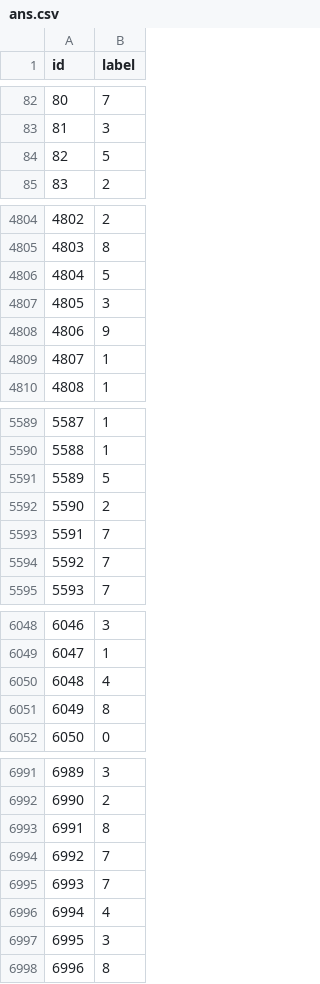
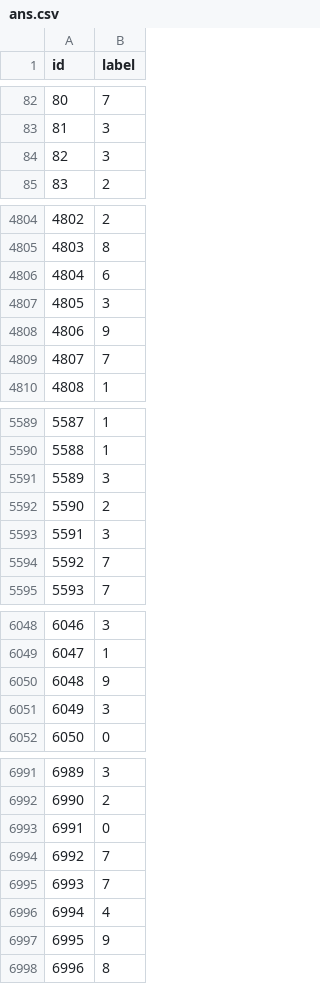
Before and after one commit to ymy1248/MLDS2017, a CSV file: hw0/ans.csv, drawn as a sheet; only a part is shown, gaps mark what is left out; the diff covers the shown part only.

```diff
--- a/hw0/ans.csv
+++ b/hw0/ans.csv
@@ -83,3 +83,3 @@ id,label
 81,3
-82,5
+82,3
 83,2
@@ -4805,6 +4805,6 @@ id,label
 4803,8
-4804,5
+4804,6
 4805,3
 4806,9
-4807,1
+4807,7
 4808,1
@@ -5590,5 +5590,5 @@ id,label
 5588,1
-5589,5
+5589,3
 5590,2
-5591,7
+5591,3
 5592,7
@@ -6049,4 +6049,4 @@ id,label
 6047,1
-6048,4
-6049,8
+6048,9
+6049,3
 6050,0
@@ -6992,3 +6992,3 @@ id,label
 6990,2
-6991,8
+6991,0
 6992,7
@@ -6996,3 +6996,3 @@ id,label
 6994,4
-6995,3
+6995,9
 6996,8
```
Also changed, not shown: 133 edited cells elsewhere in this file, 2 other files.
